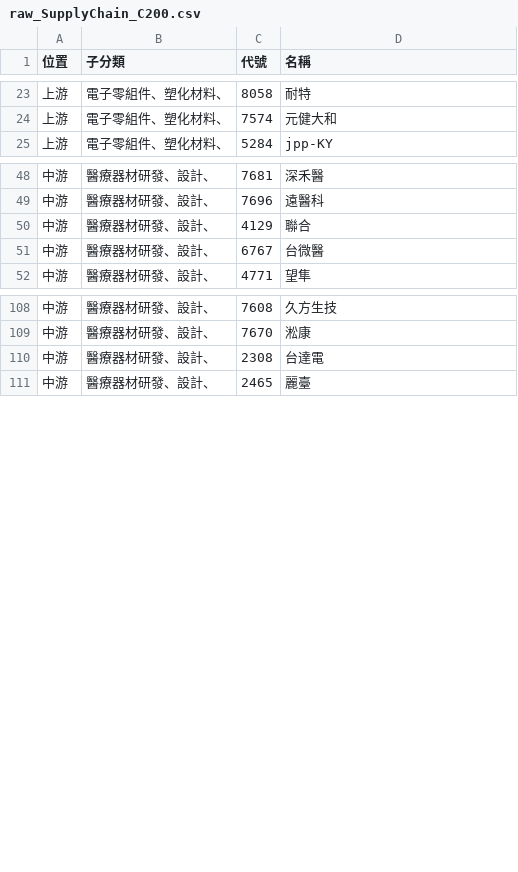
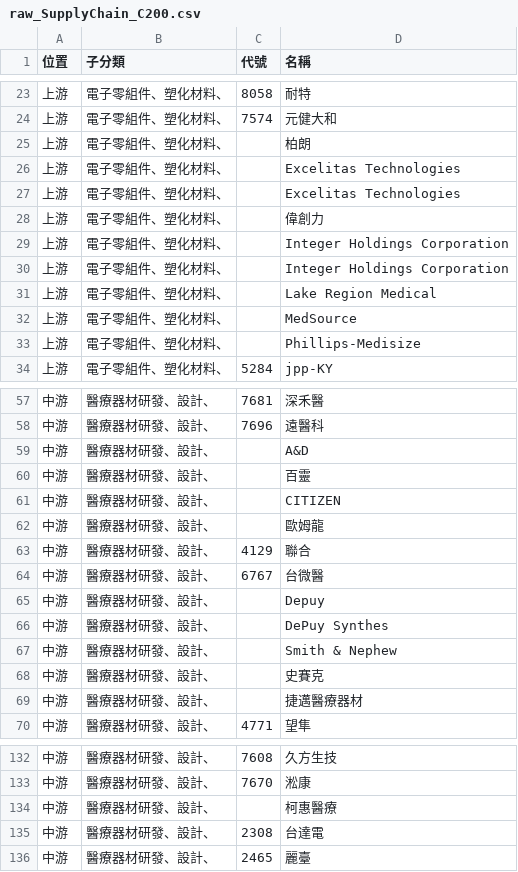
Before and after one commit to wenchiehlee-investment/ic.tpex.org.tw, a CSV file: data/raw_SupplyChain_C200.csv, drawn as a sheet; only a part is shown, gaps mark what is left out; the diff covers the shown part only; the diff names each change by its address in the sheet, - before the commit and + after, or states it on an @@ line.

```diff
--- a/data/raw_SupplyChain_C200.csv
+++ b/data/raw_SupplyChain_C200.csv
+row 25: 上游 | 電子零組件、塑化材料、 |  | 柏朗
+row 26: 上游 | 電子零組件、塑化材料、 |  | Excelitas Technologies
+row 27: 上游 | 電子零組件、塑化材料、 |  | Excelitas Technologies
+row 28: 上游 | 電子零組件、塑化材料、 |  | 偉創力
+row 29: 上游 | 電子零組件、塑化材料、 |  | Integer Holdings Corporation
+row 30: 上游 | 電子零組件、塑化材料、 |  | Integer Holdings Corporation
+row 31: 上游 | 電子零組件、塑化材料、 |  | Lake Region Medical
+row 32: 上游 | 電子零組件、塑化材料、 |  | MedSource
+row 33: 上游 | 電子零組件、塑化材料、 |  | Phillips-Medisize
+row 59: 中游 | 醫療器材研發、設計、 |  | A&D
+row 60: 中游 | 醫療器材研發、設計、 |  | 百靈
+row 61: 中游 | 醫療器材研發、設計、 |  | CITIZEN
+row 62: 中游 | 醫療器材研發、設計、 |  | 歐姆龍
+row 65: 中游 | 醫療器材研發、設計、 |  | Depuy
+row 66: 中游 | 醫療器材研發、設計、 |  | DePuy Synthes
+row 67: 中游 | 醫療器材研發、設計、 |  | Smith & Nephew
+row 68: 中游 | 醫療器材研發、設計、 |  | 史賽克
+row 69: 中游 | 醫療器材研發、設計、 |  | 捷邁醫療器材
+row 134: 中游 | 醫療器材研發、設計、 |  | 柯惠醫療
```
Also changed, not shown: 16 added rows elsewhere in this file, data/raw_SupplyChain_5500.csv, data/raw_SupplyChain_D000.csv, 16 other files.
